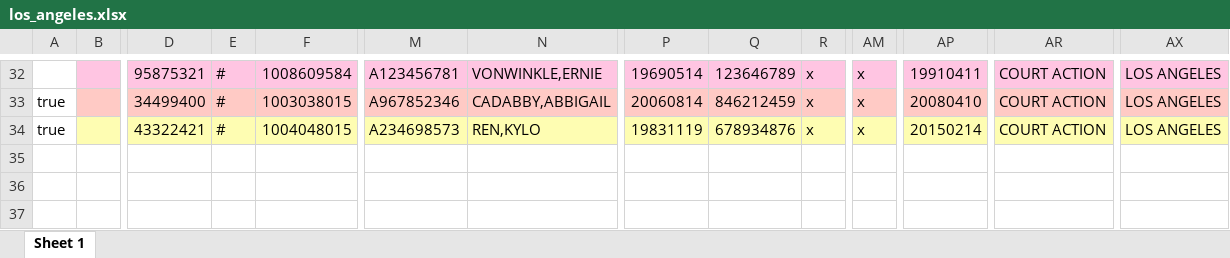
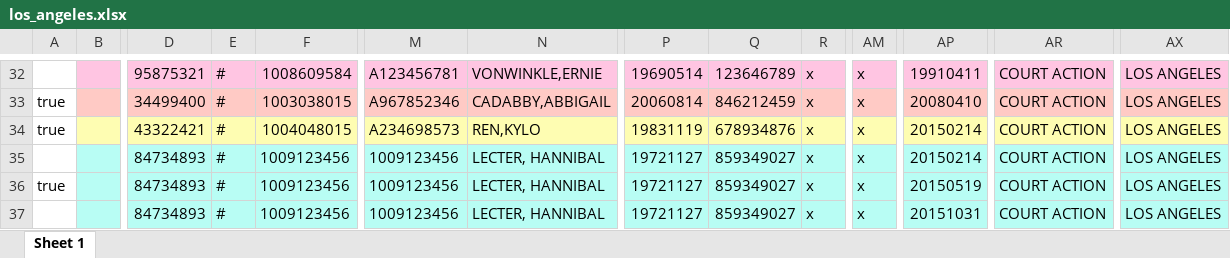
Before and after one commit to codeforamerica/gogen_pilots, an Excel workbook: test_fixtures/los_angeles.xlsx, sheet Sheet 1, drawn as a sheet; only a part is shown, gaps mark what is left out; values as stored, in another font and other column widths than the file's, no borders; rows hold the shown columns only; the diff names each change by its address in the sheet, - before the commit and + after, or states it on an @@ line.

```diff
--- a/test_fixtures/los_angeles.xlsx (sheet Sheet 1)
+++ b/test_fixtures/los_angeles.xlsx (sheet Sheet 1)
+row 35:  |  | 84734893 | # | 1009123456 | 1009123456 | LECTER, HANNIBAL | 19721127 | 859349027 | x | x | 20150214 | COURT ACTION | LOS ANGELES
+row 36: true |  | 84734893 | # | 1009123456 | 1009123456 | LECTER, HANNIBAL | 19721127 | 859349027 | x | x | 20150519 | COURT ACTION | LOS ANGELES
+row 37:  |  | 84734893 | # | 1009123456 | 1009123456 | LECTER, HANNIBAL | 19721127 | 859349027 | x | x | 20151031 | COURT ACTION | LOS ANGELES
```
Also changed, not shown: 4 other files.
